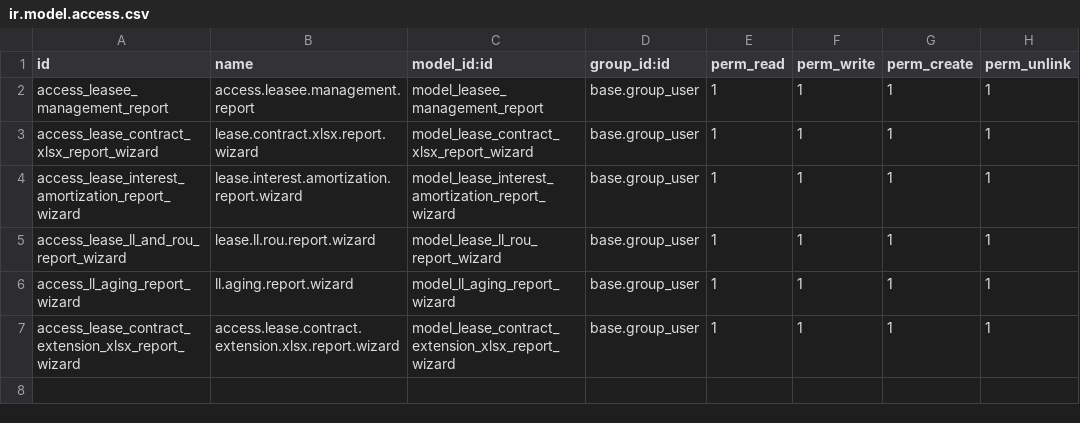
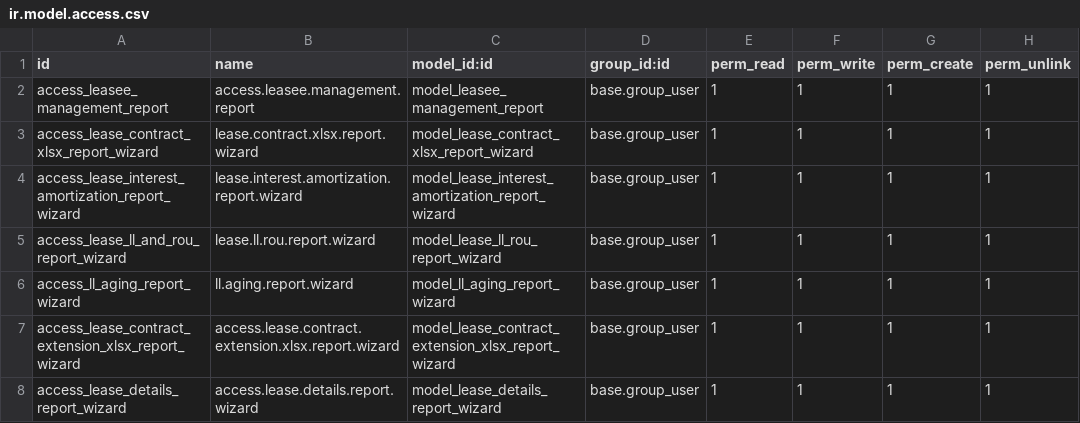
Before and after one commit to cybrosystech/Multi-Clouding, a CSV file: tasc_lease_management_report/security/ir.model.access.csv, drawn as a sheet; the diff names each change by its address in the sheet, - before the commit and + after, or states it on an @@ line.

Commit message:
[UPDATE] lease_management,lease_security_advance,tasc_lease_management_report - Updation of reference on bills and security bills on lease to add ending date to it,Add total period and ending date to lease, Add Tasc details report

```diff
--- a/tasc_lease_management_report/security/ir.model.access.csv
+++ b/tasc_lease_management_report/security/ir.model.access.csv
+row 8: access_lease_details_report_wizard | access.lease.details.report.wizard | model_lease_details_report_wizard | base.group_user | 1 | 1 | 1 | 1
```
Also changed, not shown: 11 other files.
